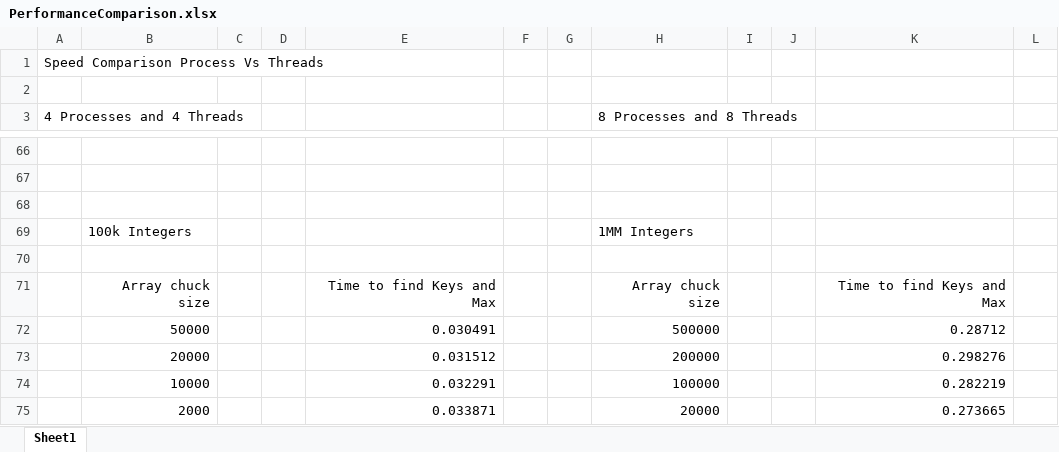
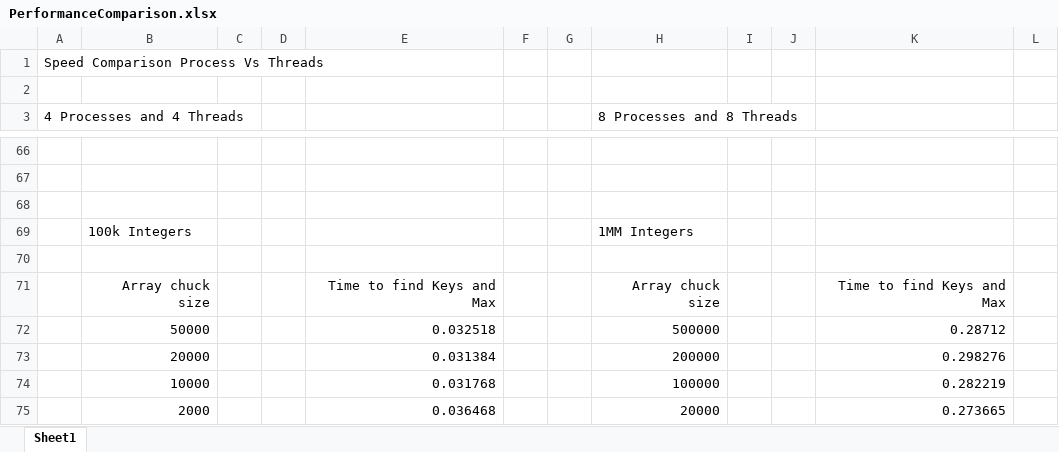
Before and after one commit to clo64/osProj2, an Excel workbook: PerformanceComparison.xlsx, sheet Sheet1, drawn as a sheet; only a part is shown, gaps mark what is left out; values as stored, in another font and other column widths than the file's, no borders; charts and pictures not drawn; the diff names each change by its address in the sheet, - before the commit and + after, or states it on an @@ line.

```diff
--- a/PerformanceComparison.xlsx (sheet Sheet1)
+++ b/PerformanceComparison.xlsx (sheet Sheet1)
-E72: 0.030491
+E72: 0.032518
-E73: 0.031512
+E73: 0.031384
-E74: 0.032291
+E74: 0.031768
-E75: 0.033871
+E75: 0.036468
```
Also changed, not shown: charts or pictures, 22 other files.
